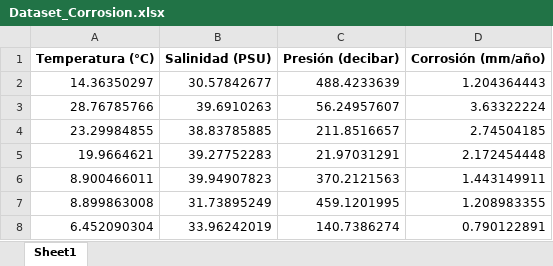
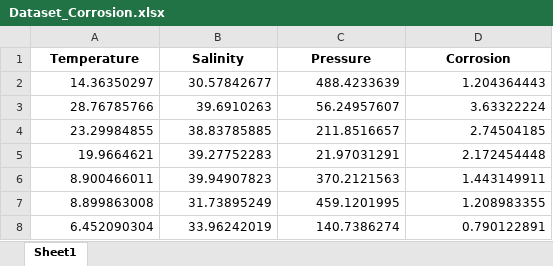
Before and after one commit to marcohernandezusal/TECTONIC_quantAI, an Excel workbook: Dataset_Corrosion.xlsx, sheet Sheet1, drawn as a sheet; only a part is shown; values as stored, in another font and other column widths than the file's, no borders; removed rows and columns are numbered as before the commit, all else as after; the diff names each change by its address in the sheet, - before the commit and + after, or states it on an @@ line.

Commit message:
excell loading fixed

```diff
--- a/Dataset_Corrosion.xlsx (sheet Sheet1)
+++ b/Dataset_Corrosion.xlsx (sheet Sheet1)
-row 1: Temperatura (°C) | Salinidad (PSU) | Presión (decibar) | Corrosión (mm/año)
+row 1: Temperature | Salinity | Pressure | Corrosion
```
Also changed, not shown: 3 other files.
